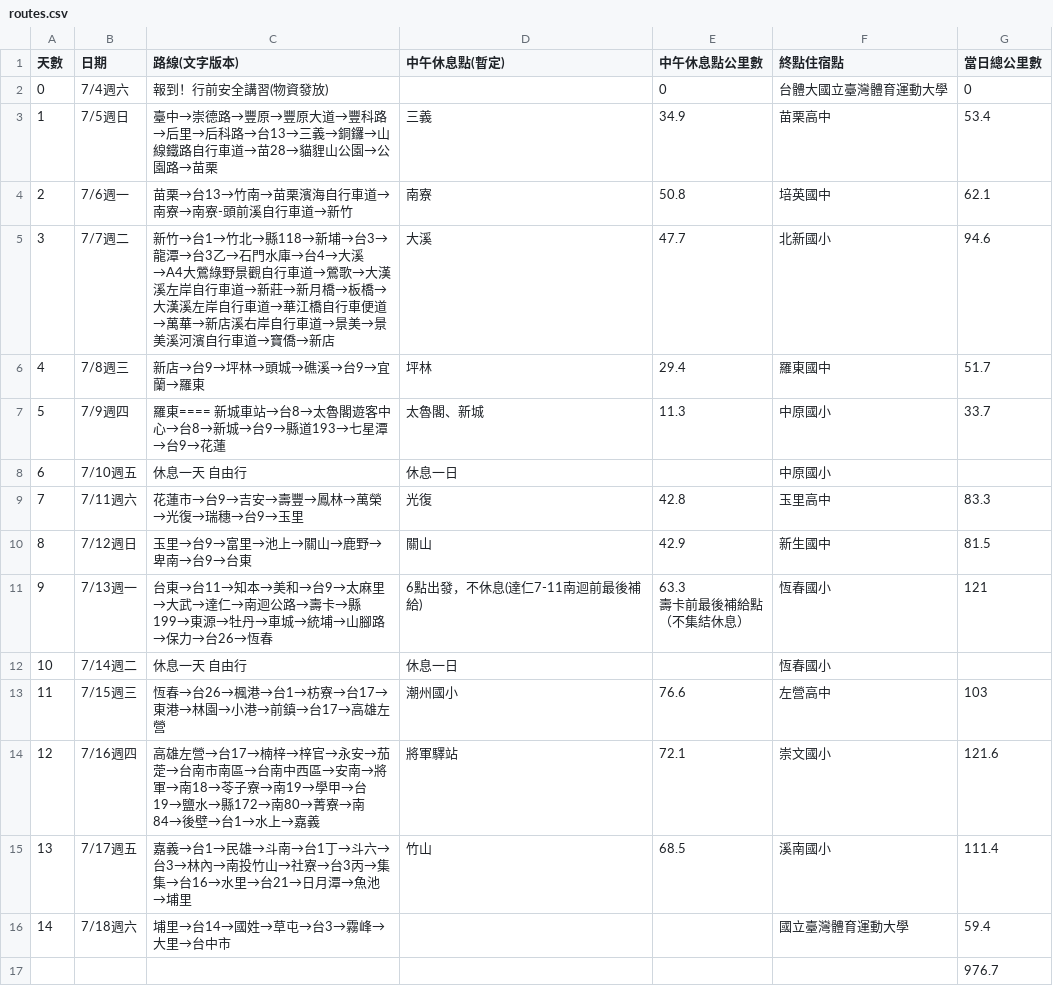
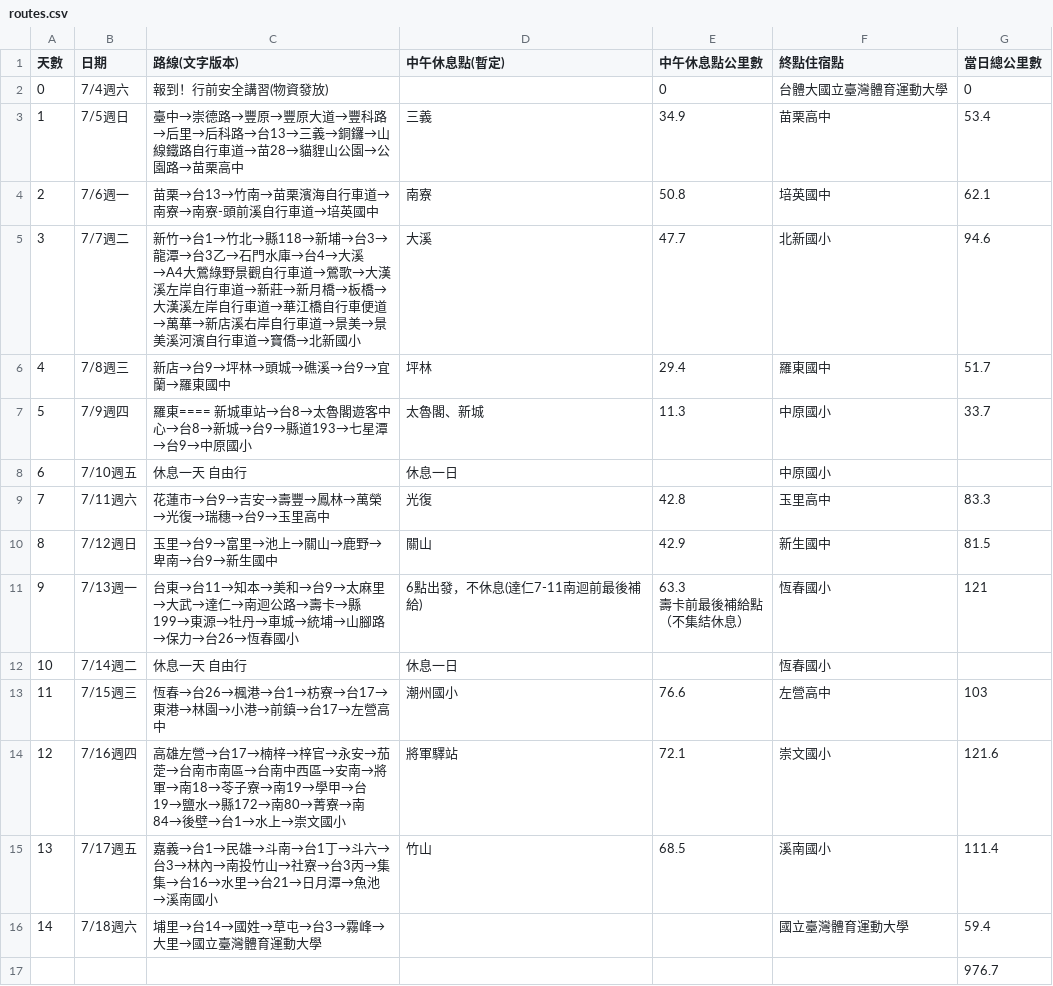
Before and after one commit to raywang2/iron-camel-cycle-life-association-routes, a CSV file: routes.csv, drawn as a sheet.

Commit message:
Use accommodation names in route text

```diff
--- a/routes.csv
+++ b/routes.csv
@@ -2,18 +2,18 @@
 0,7/4週六,報到！行前安全講習(物資發放),,0,台體大國立臺灣體育運動大學,0
-1,7/5週日,臺中→崇德路→豐原→豐原大道→豐科路→后里→后科路→台13→三義→銅鑼→山線鐵路自行車道→苗28→貓貍山公園→公園路→苗栗,三義,34.9,苗栗高中,53.4
-2,7/6週一,苗栗→台13→竹南→苗栗濱海自行車道→南寮→南寮-頭前溪自行車道→新竹,南寮,50.8,培英國中,62.1
-3,7/7週二,新竹→台1→竹北→縣118→新埔→台3→龍潭→台3乙→石門水庫→台4→大溪→A4大鶯綠野景觀自行車道→鶯歌→大漢溪左岸自行車道→新莊→新月橋→板橋→大漢溪左岸自行車道→華江橋自行車便道→萬華→新店溪右岸自行車道→景美→景美溪河濱自行車道→寶僑→新店,大溪,47.7,北新國小,94.6
-4,7/8週三,新店→台9→坪林→頭城→礁溪→台9→宜蘭→羅東,坪林,29.4,羅東國中,51.7
-5,7/9週四,羅東==== 新城車站→台8→太魯閣遊客中心→台8→新城→台9→縣道193→七星潭→台9→花蓮,太魯閣、新城,11.3,中原國小,33.7
+1,7/5週日,臺中→崇德路→豐原→豐原大道→豐科路→后里→后科路→台13→三義→銅鑼→山線鐵路自行車道→苗28→貓貍山公園→公園路→苗栗高中,三義,34.9,苗栗高中,53.4
+2,7/6週一,苗栗→台13→竹南→苗栗濱海自行車道→南寮→南寮-頭前溪自行車道→培英國中,南寮,50.8,培英國中,62.1
+3,7/7週二,新竹→台1→竹北→縣118→新埔→台3→龍潭→台3乙→石門水庫→台4→大溪→A4大鶯綠野景觀自行車道→鶯歌→大漢溪左岸自行車道→新莊→新月橋→板橋→大漢溪左岸自行車道→華江橋自行車便道→萬華→新店溪右岸自行車道→景美→景美溪河濱自行車道→寶僑→北新國小,大溪,47.7,北新國小,94.6
+4,7/8週三,新店→台9→坪林→頭城→礁溪→台9→宜蘭→羅東國中,坪林,29.4,羅東國中,51.7
+5,7/9週四,羅東==== 新城車站→台8→太魯閣遊客中心→台8→新城→台9→縣道193→七星潭→台9→中原國小,太魯閣、新城,11.3,中原國小,33.7
 6,7/10週五,休息一天 自由行,休息一日,,中原國小,
-7,7/11週六,花蓮市→台9→吉安→壽豐→鳳林→萬榮→光復→瑞穗→台9→玉里,光復,42.8,玉里高中,83.3
-8,7/12週日,玉里→台9→富里→池上→關山→鹿野→卑南→台9→台東,關山,42.9,新生國中,81.5
-9,7/13週一,台東→台11→知本→美和→台9→太麻里→大武→達仁→南迴公路→壽卡→縣199→東源→牡丹→車城→統埔→山腳路→保力→台26→恆春,6點出發，不休息(達仁7-11南迴前最後補給),"63.3
-壽卡前最後補給點
-（不集結休息）",恆春國小,121
+7,7/11週六,花蓮市→台9→吉安→壽豐→鳳林→萬榮→光復→瑞穗→台9→玉里高中,光復,42.8,玉里高中,83.3
+8,7/12週日,玉里→台9→富里→池上→關山→鹿野→卑南→台9→新生國中,關山,42.9,新生國中,81.5
+9,7/13週一,台東→台11→知本→美和→台9→太麻里→大武→達仁→南迴公路→壽卡→縣199→東源→牡丹→車城→統埔→山腳路→保力→台26→恆春國小,6點出發，不休息(達仁7-11南迴前最後補給),"63.3
+壽卡前最後補給點
+（不集結休息）",恆春國小,121
 10,7/14週二,休息一天 自由行,休息一日,,恆春國小,
-11,7/15週三,恆春→台26→楓港→台1→枋寮→台17→東港→林園→小港→前鎮→台17→高雄左營,潮州國小,76.6,左營高中,103
-12,7/16週四,高雄左營→台17→楠梓→梓官→永安→茄萣→台南市南區→台南中西區→安南→將軍→南18→苓子寮→南19→學甲→台19→鹽水→縣172→南80→菁寮→南84→後壁→台1→水上→嘉義,將軍驛站,72.1,崇文國小,121.6
-13,7/17週五,嘉義→台1→民雄→斗南→台1丁→斗六→台3→林內→南投竹山→社寮→台3丙→集集→台16→水里→台21→日月潭→魚池→埔里,竹山,68.5,溪南國小,111.4
-14,7/18週六,埔里→台14→國姓→草屯→台3→霧峰→大里→台中市,,,國立臺灣體育運動大學,59.4
+11,7/15週三,恆春→台26→楓港→台1→枋寮→台17→東港→林園→小港→前鎮→台17→左營高中,潮州國小,76.6,左營高中,103
+12,7/16週四,高雄左營→台17→楠梓→梓官→永安→茄萣→台南市南區→台南中西區→安南→將軍→南18→苓子寮→南19→學甲→台19→鹽水→縣172→南80→菁寮→南84→後壁→台1→水上→崇文國小,將軍驛站,72.1,崇文國小,121.6
+13,7/17週五,嘉義→台1→民雄→斗南→台1丁→斗六→台3→林內→南投竹山→社寮→台3丙→集集→台16→水里→台21→日月潭→魚池→溪南國小,竹山,68.5,溪南國小,111.4
+14,7/18週六,埔里→台14→國姓→草屯→台3→霧峰→大里→國立臺灣體育運動大學,,,國立臺灣體育運動大學,59.4
 ,,,,,,976.7
```
Also changed, not shown: 15 other files.
